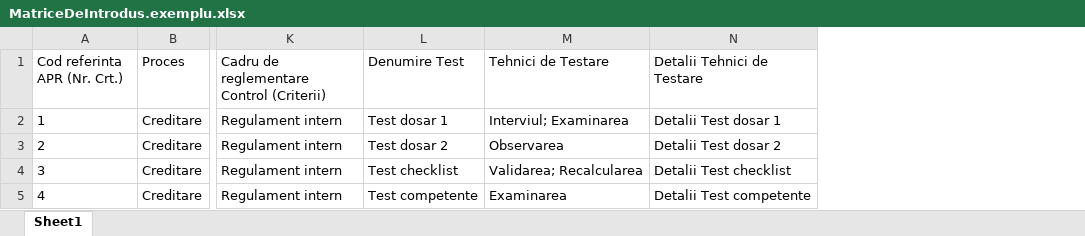
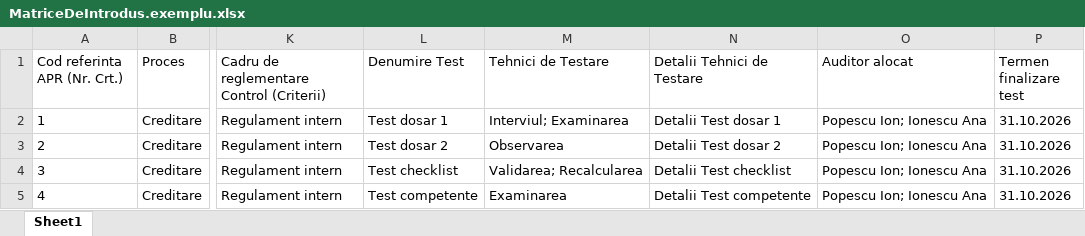
Before and after one commit to geomaftei/ImportTematica, an Excel workbook: Data/Input/MatriceDeIntrodus.exemplu.xlsx, sheet Sheet1, drawn as a sheet; only a part is shown, gaps mark what is left out; values as stored, in another font and other column widths than the file's, no borders; the diff names each change by its address in the sheet, - before the commit and + after, or states it on an @@ line.

```diff
--- a/Data/Input/MatriceDeIntrodus.exemplu.xlsx (sheet Sheet1)
+++ b/Data/Input/MatriceDeIntrodus.exemplu.xlsx (sheet Sheet1)
+column O (Auditor alocat), rows 2-5: all Popescu Ion; Ionescu Ana
+column P (Termen finalizare test), rows 2-5: all 31.10.2026
```
Also changed, not shown: 8 other files.
